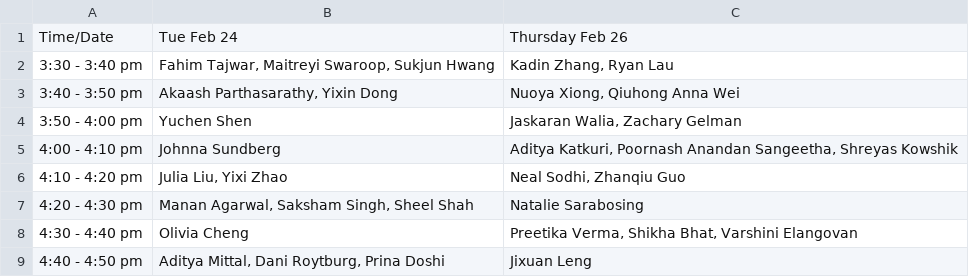
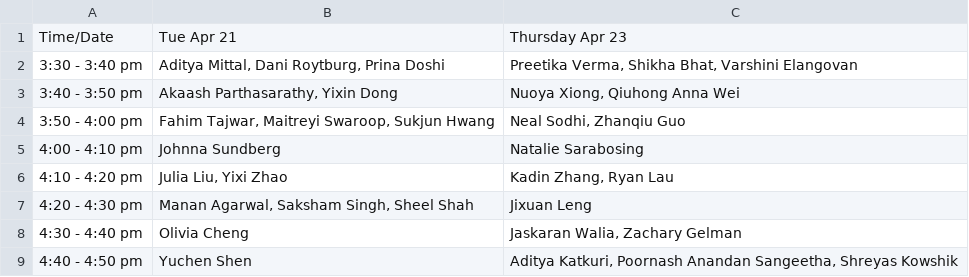
Before and after one commit to wwcohen/wwcohen.github.io, a TSV file: 10718_s2026/checkins/checkin-data/schedule.tsv, drawn as a sheet.

```diff
--- a/10718_s2026/checkins/checkin-data/schedule.tsv
+++ b/10718_s2026/checkins/checkin-data/schedule.tsv
@@ -1,9 +1,9 @@
-Time/Date	Tue Feb 24	Thursday Feb 26
-3:30 - 3:40 pm	Fahim Tajwar, Maitreyi Swaroop, Sukjun Hwang	Kadin Zhang, Ryan Lau
+Time/Date	Tue Apr 21	Thursday Apr 23
+3:30 - 3:40 pm	Aditya Mittal, Dani Roytburg, Prina Doshi	Preetika Verma, Shikha Bhat, Varshini Elangovan
 3:40 - 3:50 pm	Akaash Parthasarathy, Yixin Dong	Nuoya Xiong, Qiuhong Anna Wei
-3:50 - 4:00 pm	Yuchen Shen	Jaskaran Walia, Zachary Gelman
-4:00 - 4:10 pm	Johnna Sundberg	Aditya Katkuri, Poornash Anandan Sangeetha, Shreyas Kowshik
-4:10 - 4:20 pm	Julia Liu, Yixi Zhao	Neal Sodhi, Zhanqiu Guo
-4:20 - 4:30 pm	Manan Agarwal, Saksham Singh, Sheel Shah	Natalie Sarabosing
-4:30 - 4:40 pm	Olivia Cheng	Preetika Verma, Shikha Bhat, Varshini Elangovan
-4:40 - 4:50 pm	Aditya Mittal, Dani Roytburg, Prina Doshi	Jixuan Leng
+3:50 - 4:00 pm	Fahim Tajwar, Maitreyi Swaroop, Sukjun Hwang	Neal Sodhi, Zhanqiu Guo
+4:00 - 4:10 pm	Johnna Sundberg	Natalie Sarabosing
+4:10 - 4:20 pm	Julia Liu, Yixi Zhao	Kadin Zhang, Ryan Lau
+4:20 - 4:30 pm	Manan Agarwal, Saksham Singh, Sheel Shah	Jixuan Leng
+4:30 - 4:40 pm	Olivia Cheng	Jaskaran Walia, Zachary Gelman
+4:40 - 4:50 pm	Yuchen Shen	Aditya Katkuri, Poornash Anandan Sangeetha, Shreyas Kowshik
```
Also changed, not shown: 6 other files.
